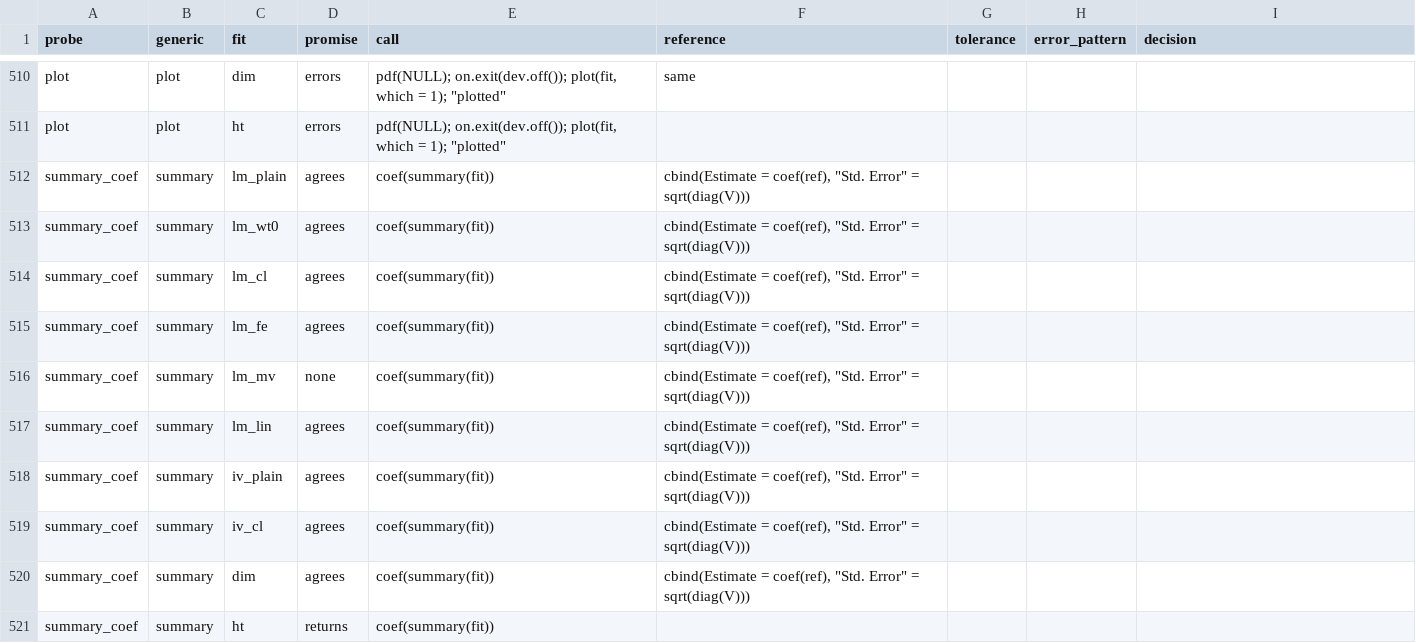
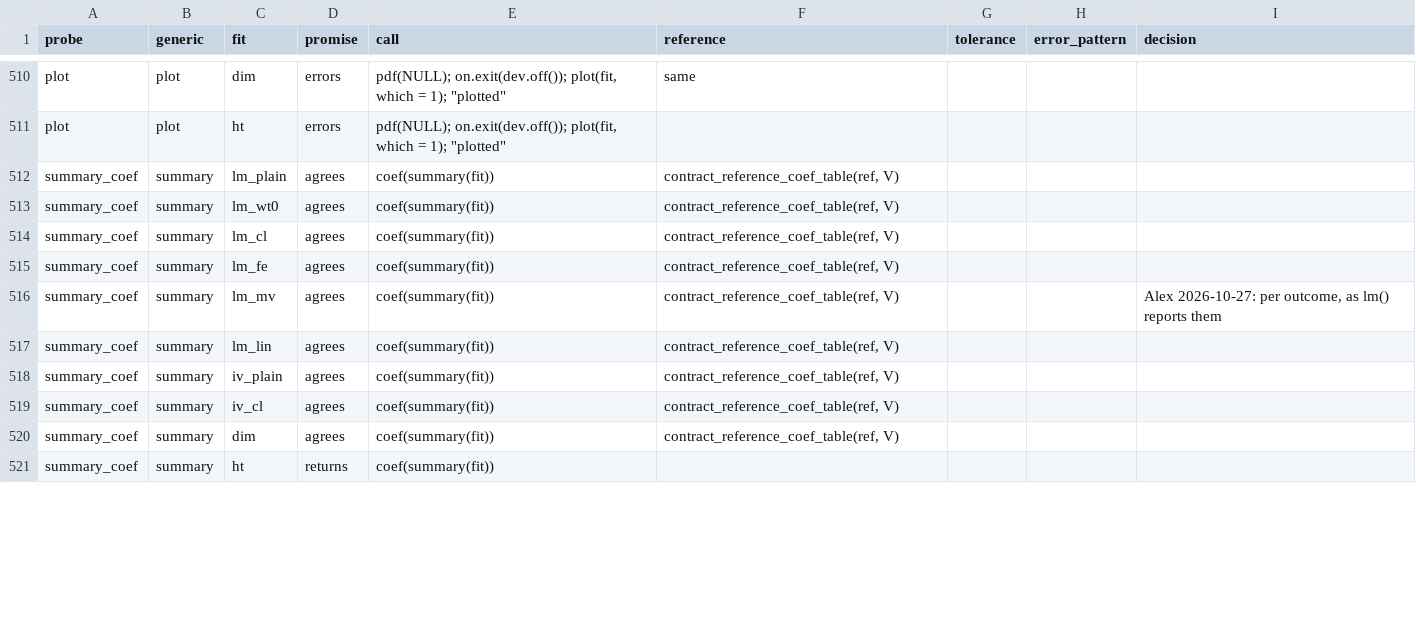
Before and after one commit to DeclareDesign/estimatr, a CSV file: inst/contract/contract.csv, drawn as a sheet; only a part is shown, gaps mark what is left out; the diff covers the shown part only.

```diff
--- a/inst/contract/contract.csv
+++ b/inst/contract/contract.csv
@@ -511,11 +511,11 @@
 "plot","plot","ht","errors","pdf(NULL); on.exit(dev.off()); plot(fit, which = 1); ""plotted""",,,,
-"summary_coef","summary","lm_plain","agrees","coef(summary(fit))","cbind(Estimate = coef(ref), ""Std. Error"" = sqrt(diag(V)))",,,
-"summary_coef","summary","lm_wt0","agrees","coef(summary(fit))","cbind(Estimate = coef(ref), ""Std. Error"" = sqrt(diag(V)))",,,
-"summary_coef","summary","lm_cl","agrees","coef(summary(fit))","cbind(Estimate = coef(ref), ""Std. Error"" = sqrt(diag(V)))",,,
-"summary_coef","summary","lm_fe","agrees","coef(summary(fit))","cbind(Estimate = coef(ref), ""Std. Error"" = sqrt(diag(V)))",,,
-"summary_coef","summary","lm_mv","none","coef(summary(fit))","cbind(Estimate = coef(ref), ""Std. Error"" = sqrt(diag(V)))",,,
-"summary_coef","summary","lm_lin","agrees","coef(summary(fit))","cbind(Estimate = coef(ref), ""Std. Error"" = sqrt(diag(V)))",,,
-"summary_coef","summary","iv_plain","agrees","coef(summary(fit))","cbind(Estimate = coef(ref), ""Std. Error"" = sqrt(diag(V)))",,,
-"summary_coef","summary","iv_cl","agrees","coef(summary(fit))","cbind(Estimate = coef(ref), ""Std. Error"" = sqrt(diag(V)))",,,
-"summary_coef","summary","dim","agrees","coef(summary(fit))","cbind(Estimate = coef(ref), ""Std. Error"" = sqrt(diag(V)))",,,
+"summary_coef","summary","lm_plain","agrees","coef(summary(fit))","contract_reference_coef_table(ref, V)",,,
+"summary_coef","summary","lm_wt0","agrees","coef(summary(fit))","contract_reference_coef_table(ref, V)",,,
+"summary_coef","summary","lm_cl","agrees","coef(summary(fit))","contract_reference_coef_table(ref, V)",,,
+"summary_coef","summary","lm_fe","agrees","coef(summary(fit))","contract_reference_coef_table(ref, V)",,,
+"summary_coef","summary","lm_mv","agrees","coef(summary(fit))","contract_reference_coef_table(ref, V)",,,"Alex 2026-10-27: per outcome, as lm() reports them"
+"summary_coef","summary","lm_lin","agrees","coef(summary(fit))","contract_reference_coef_table(ref, V)",,,
+"summary_coef","summary","iv_plain","agrees","coef(summary(fit))","contract_reference_coef_table(ref, V)",,,
+"summary_coef","summary","iv_cl","agrees","coef(summary(fit))","contract_reference_coef_table(ref, V)",,,
+"summary_coef","summary","dim","agrees","coef(summary(fit))","contract_reference_coef_table(ref, V)",,,
 "summary_coef","summary","ht","returns","coef(summary(fit))",,,,
```
Also changed, not shown: 73 edited cells elsewhere in this file, 5 other files.
